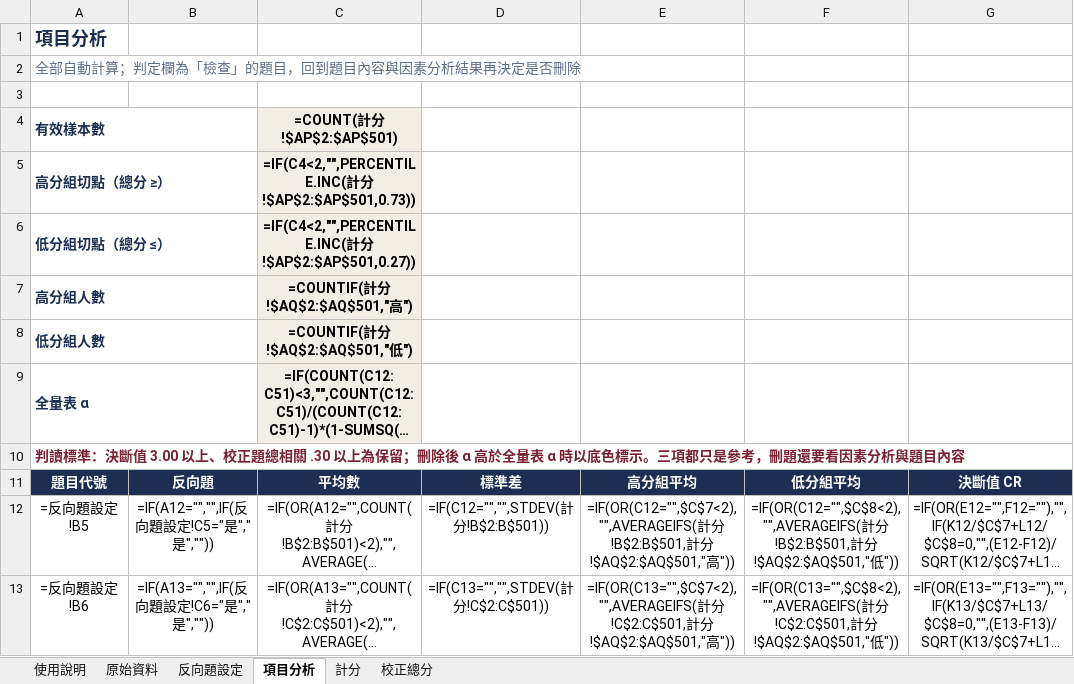
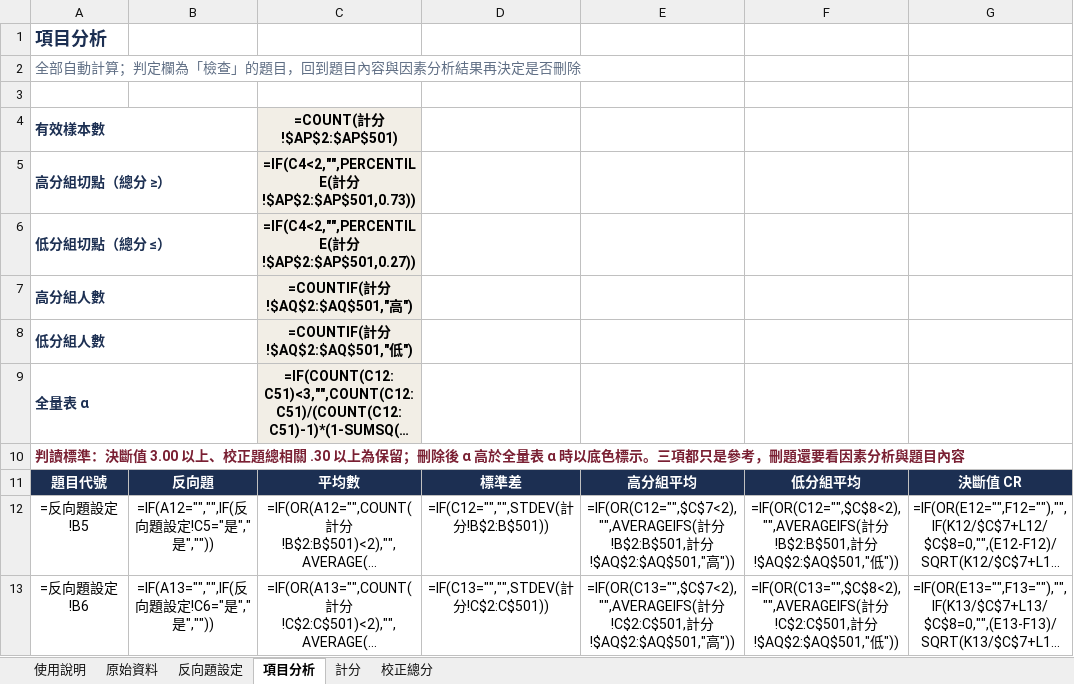
Before and after one commit to yhwjoanna/Psychometrics, an Excel workbook: Assignments/期中作業_項目分析範本.xlsx, sheet 項目分析, drawn as a sheet; only a part is shown; long unchanged cells end in …; values as stored, in another font and other column widths than the file's, no borders; formulas without a stored value are shown as written; conditional formats not drawn; the diff names each change by its address in the sheet, - before the commit and + after, or states it on an @@ line.

```diff
--- a/Assignments/期中作業_項目分析範本.xlsx (sheet 項目分析)
+++ b/Assignments/期中作業_項目分析範本.xlsx (sheet 項目分析)
-C5: =IF(C4<2,"",PERCENTILE.INC(計分…
+C5: =IF(C4<2,"",PERCENTILE(計分…
-C6: =IF(C4<2,"",PERCENTILE.INC(計分…
+C6: =IF(C4<2,"",PERCENTILE(計分…
```
Also changed, not shown: 14 other files.
